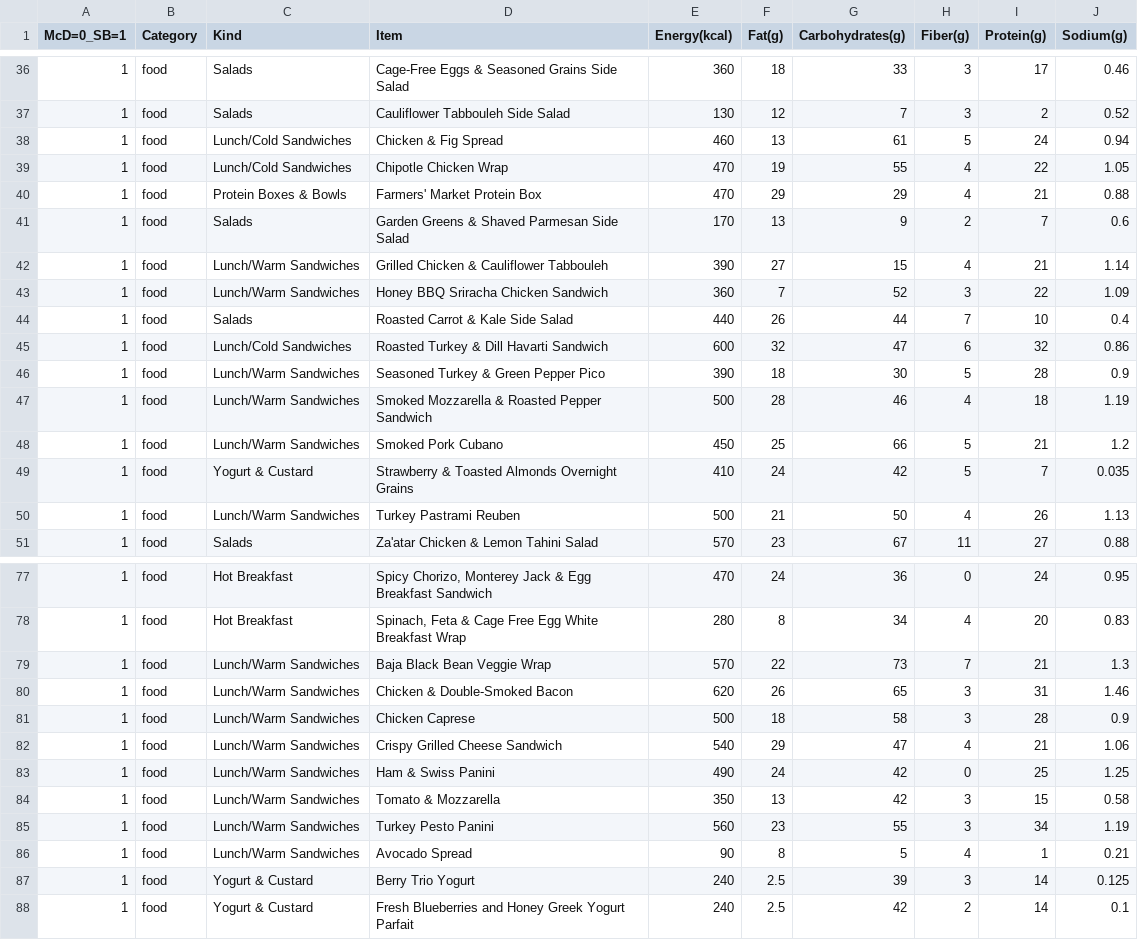
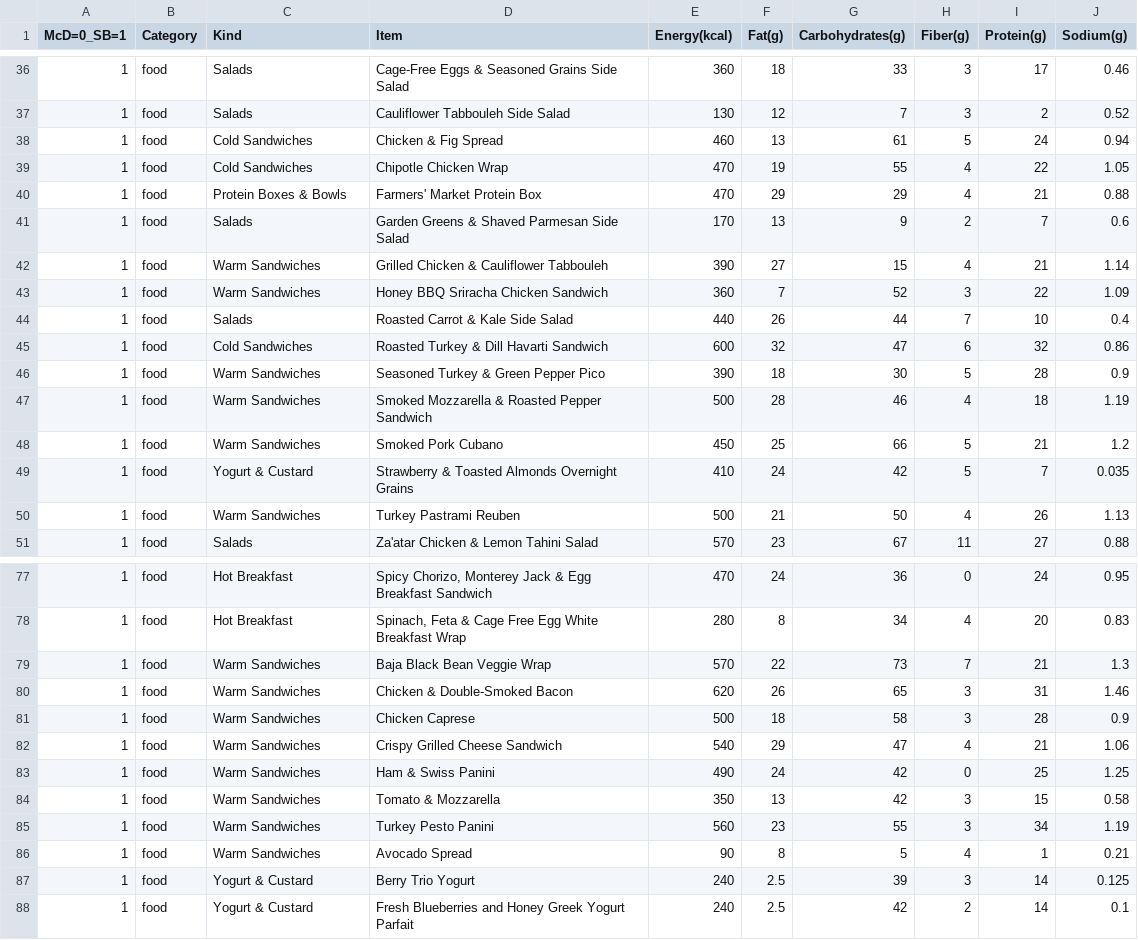
Before and after one commit to merr-src/edu_pet_projects, a CSV file: edu_pet_projects/combined_menu_300919.csv, drawn as a sheet; only a part is shown, gaps mark what is left out; the diff covers the shown part only.

```diff
--- a/edu_pet_projects/combined_menu_300919.csv
+++ b/edu_pet_projects/combined_menu_300919.csv
@@ -37,15 +37,15 @@ McD=0_SB=1;Category;Kind;Item;Energy(kcal);Fat(g);Carbohydrates(g);Fiber(g);Prot
 1;food;Salads;Cauliflower Tabbouleh Side Salad;130;12;7;3;2;0.52
-1;food;Lunch/Cold Sandwiches;Chicken & Fig Spread;460;13;61;5;24;0.94
-1;food;Lunch/Cold Sandwiches;Chipotle Chicken Wrap;470;19;55;4;22;1.05
+1;food;Cold Sandwiches;Chicken & Fig Spread;460;13;61;5;24;0.94
+1;food;Cold Sandwiches;Chipotle Chicken Wrap;470;19;55;4;22;1.05
 1;food;Protein Boxes & Bowls;Farmers' Market Protein Box;470;29;29;4;21;0.88
 1;food;Salads;Garden Greens & Shaved Parmesan Side Salad;170;13;9;2;7;0.6
-1;food;Lunch/Warm Sandwiches;Grilled Chicken & Cauliflower Tabbouleh;390;27;15;4;21;1.14
-1;food;Lunch/Warm Sandwiches;Honey BBQ Sriracha Chicken Sandwich;360;7;52;3;22;1.09
+1;food;Warm Sandwiches;Grilled Chicken & Cauliflower Tabbouleh;390;27;15;4;21;1.14
+1;food;Warm Sandwiches;Honey BBQ Sriracha Chicken Sandwich;360;7;52;3;22;1.09
 1;food;Salads;Roasted Carrot & Kale Side Salad;440;26;44;7;10;0.4
-1;food;Lunch/Cold Sandwiches;Roasted Turkey & Dill Havarti Sandwich;600;32;47;6;32;0.86
-1;food;Lunch/Warm Sandwiches;Seasoned Turkey & Green Pepper Pico;390;18;30;5;28;0.9
-1;food;Lunch/Warm Sandwiches;Smoked Mozzarella & Roasted Pepper Sandwich;500;28;46;4;18;1.19
-1;food;Lunch/Warm Sandwiches;Smoked Pork Cubano;450;25;66;5;21;1.2
+1;food;Cold Sandwiches;Roasted Turkey & Dill Havarti Sandwich;600;32;47;6;32;0.86
+1;food;Warm Sandwiches;Seasoned Turkey & Green Pepper Pico;390;18;30;5;28;0.9
+1;food;Warm Sandwiches;Smoked Mozzarella & Roasted Pepper Sandwich;500;28;46;4;18;1.19
+1;food;Warm Sandwiches;Smoked Pork Cubano;450;25;66;5;21;1.2
 1;food;Yogurt & Custard;Strawberry & Toasted Almonds Overnight Grains;410;24;42;5;7;0.035
-1;food;Lunch/Warm Sandwiches;Turkey Pastrami Reuben;500;21;50;4;26;1.13
+1;food;Warm Sandwiches;Turkey Pastrami Reuben;500;21;50;4;26;1.13
 1;food;Salads;Za'atar Chicken & Lemon Tahini Salad;570;23;67;11;27;0.88
@@ -78,10 +78,10 @@ McD=0_SB=1;Category;Kind;Item;Energy(kcal);Fat(g);Carbohydrates(g);Fiber(g);Prot
 1;food;Hot Breakfast;Spinach, Feta & Cage Free Egg White Breakfast Wrap;280;8;34;4;20;0.83
-1;food;Lunch/Warm Sandwiches;Baja Black Bean Veggie Wrap;570;22;73;7;21;1.3
-1;food;Lunch/Warm Sandwiches;Chicken & Double-Smoked Bacon;620;26;65;3;31;1.46
-1;food;Lunch/Warm Sandwiches;Chicken Caprese;500;18;58;3;28;0.9
-1;food;Lunch/Warm Sandwiches;Crispy Grilled Cheese Sandwich;540;29;47;4;21;1.06
-1;food;Lunch/Warm Sandwiches;Ham & Swiss Panini;490;24;42;0;25;1.25
-1;food;Lunch/Warm Sandwiches;Tomato & Mozzarella;350;13;42;3;15;0.58
-1;food;Lunch/Warm Sandwiches;Turkey Pesto Panini;560;23;55;3;34;1.19
-1;food;Lunch/Warm Sandwiches;Avocado Spread;90;8;5;4;1;0.21
+1;food;Warm Sandwiches;Baja Black Bean Veggie Wrap;570;22;73;7;21;1.3
+1;food;Warm Sandwiches;Chicken & Double-Smoked Bacon;620;26;65;3;31;1.46
+1;food;Warm Sandwiches;Chicken Caprese;500;18;58;3;28;0.9
+1;food;Warm Sandwiches;Crispy Grilled Cheese Sandwich;540;29;47;4;21;1.06
+1;food;Warm Sandwiches;Ham & Swiss Panini;490;24;42;0;25;1.25
+1;food;Warm Sandwiches;Tomato & Mozzarella;350;13;42;3;15;0.58
+1;food;Warm Sandwiches;Turkey Pesto Panini;560;23;55;3;34;1.19
+1;food;Warm Sandwiches;Avocado Spread;90;8;5;4;1;0.21
 1;food;Yogurt & Custard;Berry Trio Yogurt;240;2.5;39;3;14;0.125
```
Also changed, not shown: 49 edited cells elsewhere in this file, 1 other file.
